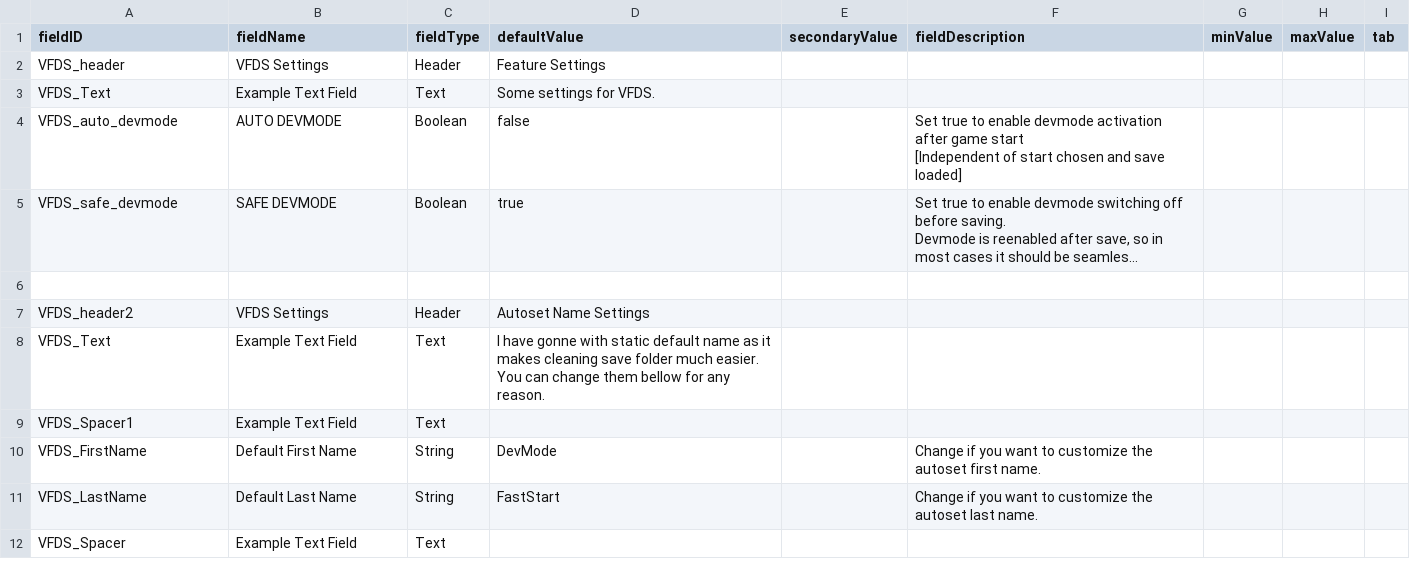
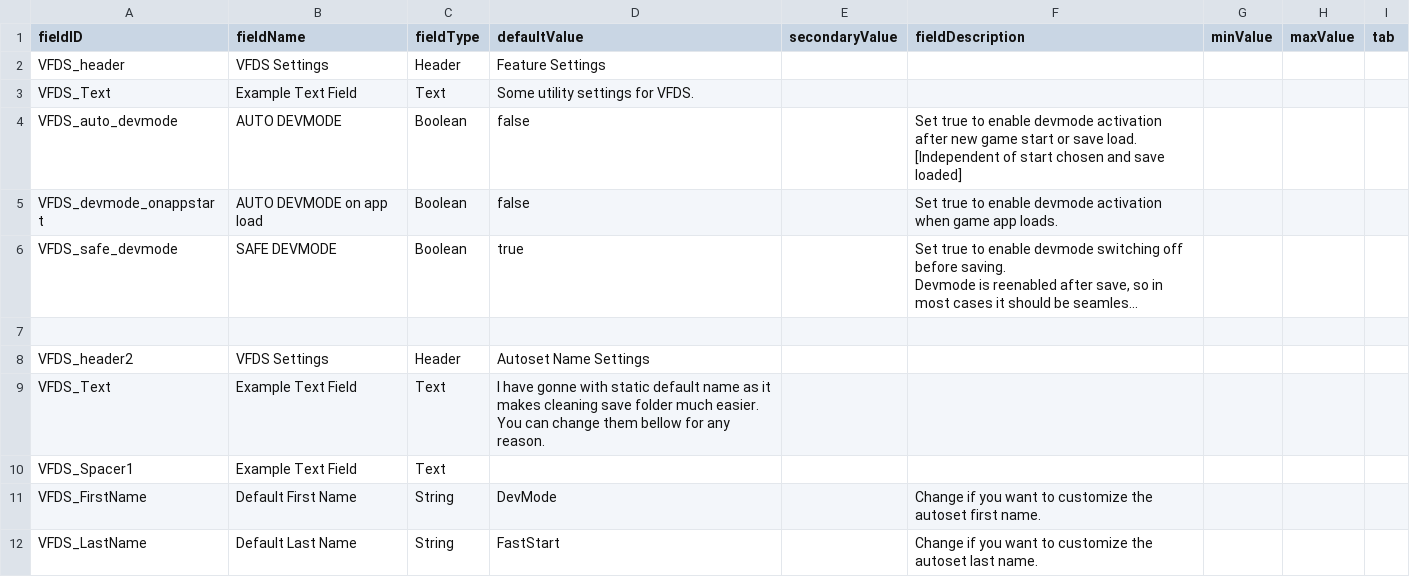
Before and after one commit to Vexlia-Artemiss/Vexlia-FasterDevStart, a CSV file: data/config/LunaSettings.csv, drawn as a sheet; only a part is shown; the shorter side is filled out with more unchanged rows; long unchanged cells end in …; ↵ is a line break in a cell; the diff names each change by its address in the sheet, - before the commit and + after, or states it on an @@ line.

```diff
--- a/data/config/LunaSettings.csv
+++ b/data/config/LunaSettings.csv
-D3 (defaultValue): Some settings for VFDS.
+D3 (defaultValue): Some utility settings for VFDS.
-F4 (fieldDescription): …activation after game start ↵ [Independent of…
+F4 (fieldDescription): …activation after new game start or save load. ↵ [Independent of…
+row 5: VFDS_devmode_onappstart | AUTO DEVMODE on app load | Boolean | false |  | Set true to enable devmode activation when game app loads.
```
Also changed, not shown: data/campaign/rules.csv, 24 other files.
